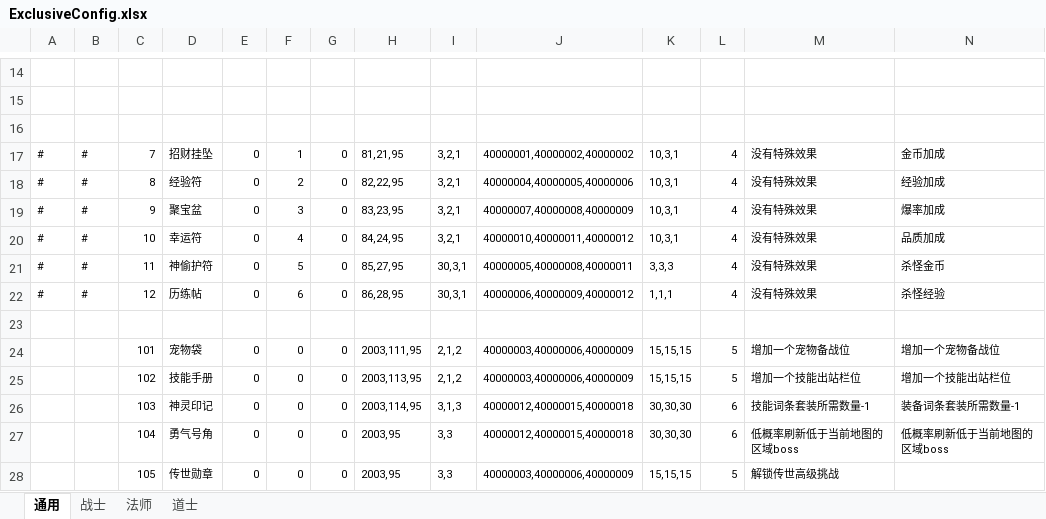
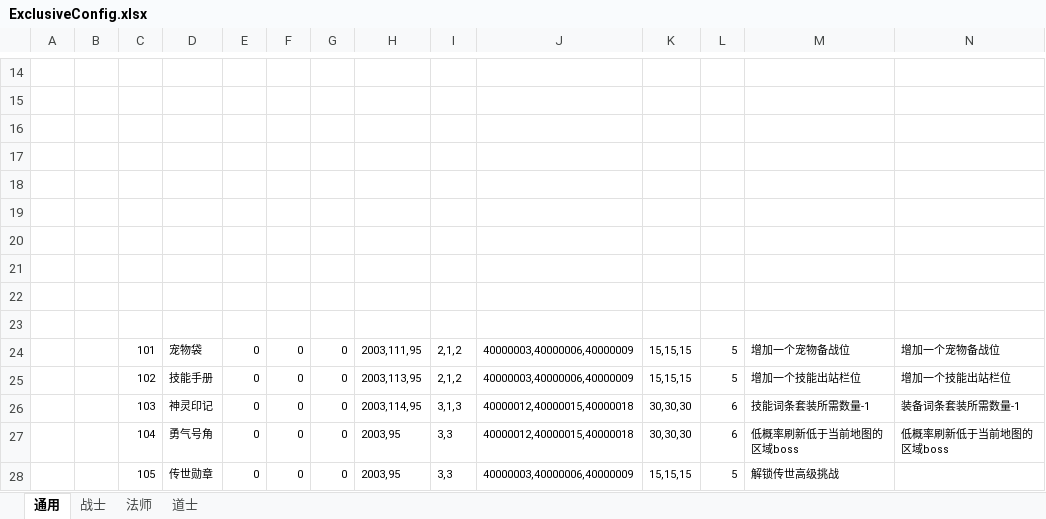
Before and after one commit to wokanjianyang/legend2, an Excel workbook: Excel/ExclusiveConfig.xlsx, sheet 通用, drawn as a sheet; only a part is shown, gaps mark what is left out; values as stored, in another font and other column widths than the file's, no borders; the diff names each change by its address in the sheet, - before the commit and + after, or states it on an @@ line.

```diff
--- a/Excel/ExclusiveConfig.xlsx (sheet 通用)
+++ b/Excel/ExclusiveConfig.xlsx (sheet 通用)
-row 17: # | # | 7 | 招财挂坠 | 0 | 1 | 0 | 81,21,95 | 3,2,1 | 40000001,40000002,40000002 | 10,3,1 | 4 | 没有特殊效果 | 金币加成
+row 17: (empty)
-row 18: # | # | 8 | 经验符 | 0 | 2 | 0 | 82,22,95 | 3,2,1 | 40000004,40000005,40000006 | 10,3,1 | 4 | 没有特殊效果 | 经验加成
+row 18: (empty)
-row 19: # | # | 9 | 聚宝盆 | 0 | 3 | 0 | 83,23,95 | 3,2,1 | 40000007,40000008,40000009 | 10,3,1 | 4 | 没有特殊效果 | 爆率加成
+row 19: (empty)
-row 20: # | # | 10 | 幸运符 | 0 | 4 | 0 | 84,24,95 | 3,2,1 | 40000010,40000011,40000012 | 10,3,1 | 4 | 没有特殊效果 | 品质加成
+row 20: (empty)
-row 21: # | # | 11 | 神偷护符 | 0 | 5 | 0 | 85,27,95 | 30,3,1 | 40000005,40000008,40000011 | 3,3,3 | 4 | 没有特殊效果 | 杀怪金币
+row 21: (empty)
-row 22: # | # | 12 | 历练帖 | 0 | 6 | 0 | 86,28,95 | 30,3,1 | 40000006,40000009,40000012 | 1,1,1 | 4 | 没有特殊效果 | 杀怪经验
+row 22: (empty)
```
Also changed, not shown: Excel/AttrEntryConfig.xlsx, Excel/ItemConfig.xlsx, 13 other files.
